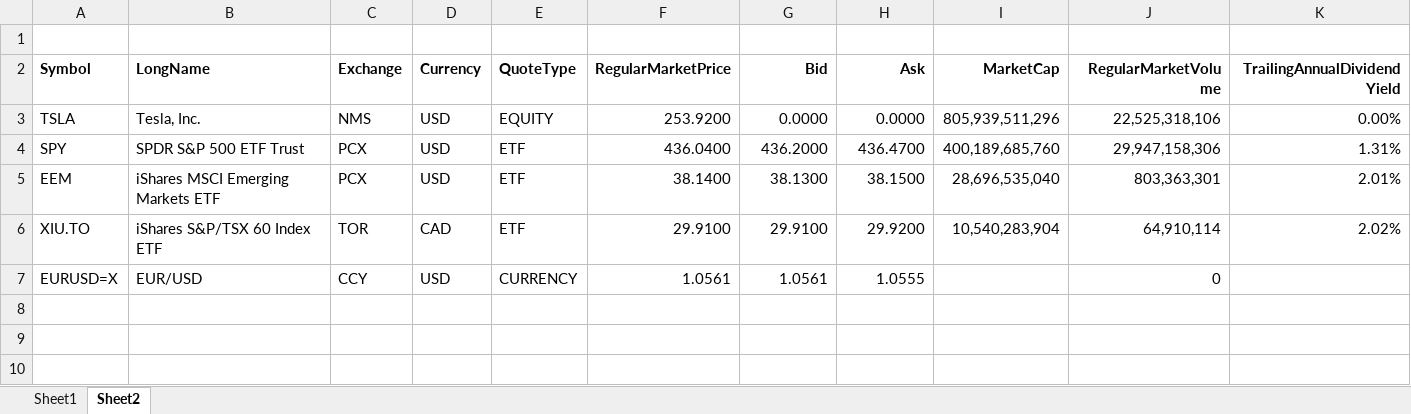
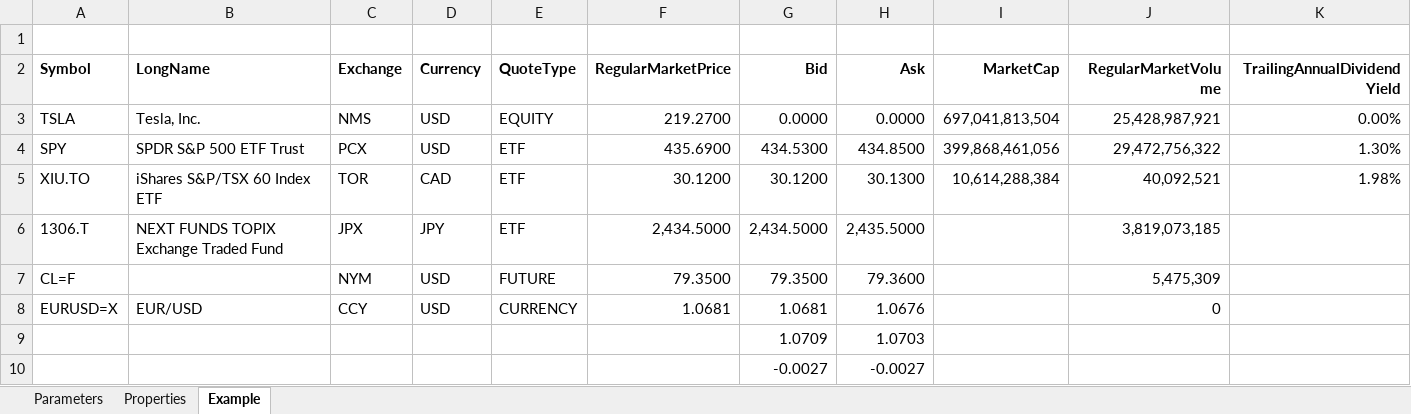
Before and after one commit to dshe/YahooXL, an Excel workbook: test.xlsx, sheet Example, drawn as a sheet; values as stored, in another font and other column widths than the file's, no borders; removed rows and columns are numbered as before the commit, all else as after; the diff names each change by its address in the sheet, - before the commit and + after, or states it on an @@ line.

```diff
--- a/test.xlsx (sheet Example)
+++ b/test.xlsx (sheet Example)
-sheet tab: Sheet1
+sheet tab: Properties
-sheet tab: Sheet2
+sheet tab: Example
+sheet tab: Parameters
-F3 (RegularMarketPrice): 253.9200
+F3 (RegularMarketPrice): 219.2700
-I3 (MarketCap): 805,939,511,296
+I3 (MarketCap): 697,041,813,504
-J3 (RegularMarketVolume): 22,525,318,106
+J3 (RegularMarketVolume): 25,428,987,921
-F4 (RegularMarketPrice): 436.0400
+F4 (RegularMarketPrice): 435.6900
-G4 (Bid): 436.2000
+G4 (Bid): 434.5300
-H4 (Ask): 436.4700
+H4 (Ask): 434.8500
-I4 (MarketCap): 400,189,685,760
+I4 (MarketCap): 399,868,461,056
-J4 (RegularMarketVolume): 29,947,158,306
+J4 (RegularMarketVolume): 29,472,756,322
-K4 (TrailingAnnualDividendYield): 1.31%
+K4 (TrailingAnnualDividendYield): 1.30%
-row 5: EEM | iShares MSCI Emerging Markets ETF | PCX | USD | ETF | 38.1400 | 38.1300 | 38.1500 | 28,696,535,040 | 803,363,301 | 2.01%
-F5 (RegularMarketPrice): 29.9100
+F5 (RegularMarketPrice): 30.1200
-G5 (Bid): 29.9100
+G5 (Bid): 30.1200
-H5 (Ask): 29.9200
+H5 (Ask): 30.1300
-I5 (MarketCap): 10,540,283,904
+I5 (MarketCap): 10,614,288,384
-J5 (RegularMarketVolume): 64,910,114
+J5 (RegularMarketVolume): 40,092,521
-K5 (TrailingAnnualDividendYield): 2.02%
+K5 (TrailingAnnualDividendYield): 1.98%
+row 6: 1306.T | NEXT FUNDS TOPIX Exchange Traded Fund | JPX | JPY | ETF | 2,434.5000 | 2,434.5000 | 2,435.5000 |  | 3,819,073,185
+row 7: CL=F |  | NYM | USD | FUTURE | 79.3500 | 79.3500 | 79.3600 |  | 5,475,309
-F8 (RegularMarketPrice): 1.0561
+F8 (RegularMarketPrice): 1.0681
-G8 (Bid): 1.0561
+G8 (Bid): 1.0681
-H8 (Ask): 1.0555
+H8 (Ask): 1.0676
+row 9:  |  |  |  |  |  | 1.0709 | 1.0703
+row 10:  |  |  |  |  |  | -0.0027 | -0.0027
```
Also changed, not shown: sheet Properties, formulas that keep their value, 10 other files.
